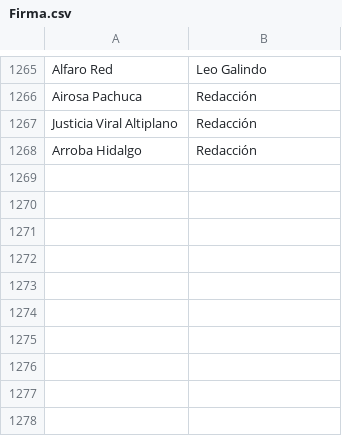
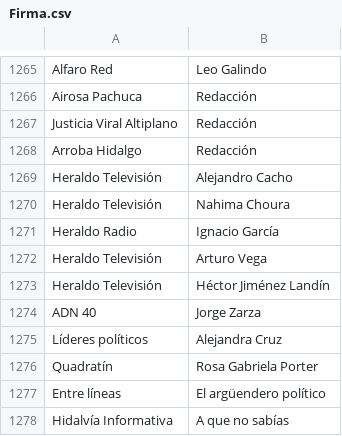
Before and after one commit to thelonious9/Enlaces, a CSV file: Firma.csv, drawn as a sheet; only a part is shown, gaps mark what is left out.

Commit message:
Firmas

```diff
--- a/Firma.csv
+++ b/Firma.csv
@@ -1268 +1268,11 @@ Justicia Viral Altiplano,Redacción
 Arroba Hidalgo,Redacción
+Heraldo Televisión,Alejandro Cacho
+Heraldo Televisión,Nahima Choura
+Heraldo Radio,Ignacio García
+Heraldo Televisión,Arturo Vega
+Heraldo Televisión,Héctor Jiménez Landín
+ADN 40,Jorge Zarza
+Líderes políticos,Alejandra Cruz
+Quadratín,Rosa Gabriela Porter
+Entre líneas,El argüendero político
+Hidalvía Informativa,A que no sabías
```
